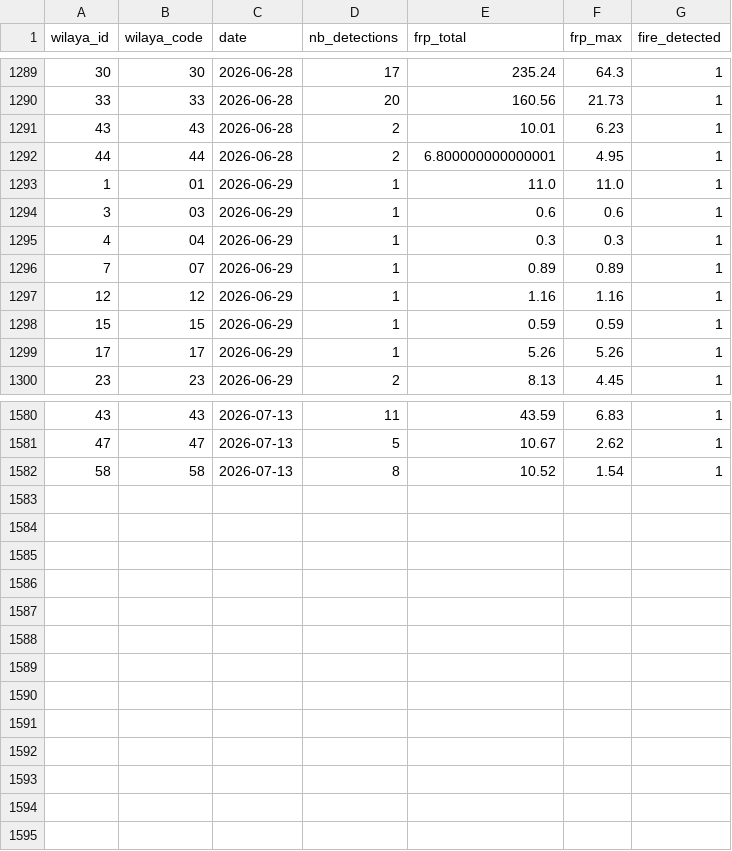
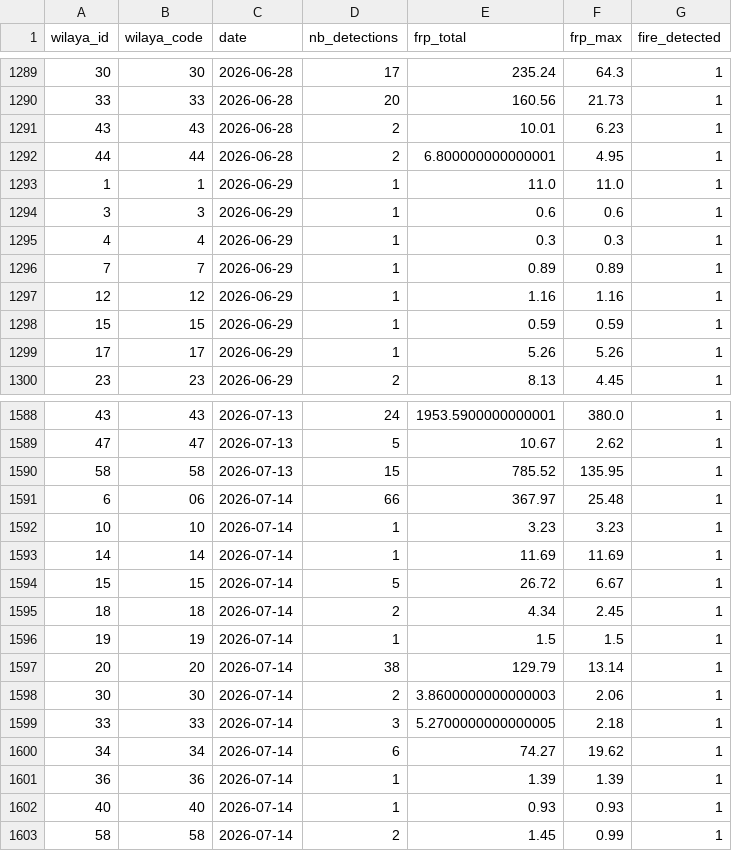
Before and after one commit to kenzakab16/firerisk-dz-data, a CSV file: data/processed/fires_daily_wilaya_current_year.csv, drawn as a sheet; only a part is shown, gaps mark what is left out; the diff covers the shown part only.

```diff
--- a/data/processed/fires_daily_wilaya_current_year.csv
+++ b/data/processed/fires_daily_wilaya_current_year.csv
@@ -1292,6 +1292,6 @@ wilaya_id,wilaya_code,date,nb_detections,frp_total,frp_max,fire_detected
 44,44,2026-06-28,2,6.800000000000001,4.95,1
-1,01,2026-06-29,1,11.0,11.0,1
-3,03,2026-06-29,1,0.6,0.6,1
-4,04,2026-06-29,1,0.3,0.3,1
-7,07,2026-06-29,1,0.89,0.89,1
+1,1,2026-06-29,1,11.0,11.0,1
+3,3,2026-06-29,1,0.6,0.6,1
+4,4,2026-06-29,1,0.3,0.3,1
+7,7,2026-06-29,1,0.89,0.89,1
 12,12,2026-06-29,1,1.16,1.16,1
@@ -1580,3 +1588,16 @@ wilaya_id,wilaya_code,date,nb_detections,frp_total,frp_max,fire_detected
-43,43,2026-07-13,11,43.59,6.83,1
+43,43,2026-07-13,24,1953.5900000000001,380.0,1
 47,47,2026-07-13,5,10.67,2.62,1
-58,58,2026-07-13,8,10.52,1.54,1
+58,58,2026-07-13,15,785.52,135.95,1
+6,06,2026-07-14,66,367.97,25.48,1
+10,10,2026-07-14,1,3.23,3.23,1
+14,14,2026-07-14,1,11.69,11.69,1
+15,15,2026-07-14,5,26.72,6.67,1
+18,18,2026-07-14,2,4.34,2.45,1
+19,19,2026-07-14,1,1.5,1.5,1
+20,20,2026-07-14,38,129.79,13.14,1
+30,30,2026-07-14,2,3.8600000000000003,2.06,1
+33,33,2026-07-14,3,5.2700000000000005,2.18,1
+34,34,2026-07-14,6,74.27,19.62,1
+36,36,2026-07-14,1,1.39,1.39,1
+40,40,2026-07-14,1,0.93,0.93,1
+58,58,2026-07-14,2,1.45,0.99,1
```
Also changed, not shown: 8 added rows and 24 edited cells elsewhere in this file, 2 other files.
